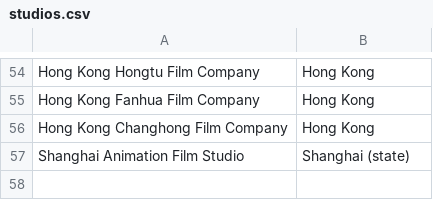
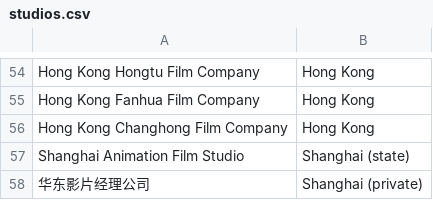
Before and after one commit to El-Mundo/cinematic, a CSV file: OCR/studios.csv, drawn as a sheet; only a part is shown, gaps mark what is left out; the diff names each change by its address in the sheet, - before the commit and + after, or states it on an @@ line.

```diff
--- a/OCR/studios.csv
+++ b/OCR/studios.csv
+row 58: 华东影片经理公司 | Shanghai (private)
```
Also changed, not shown: CV/targets.csv, 2 other files.
